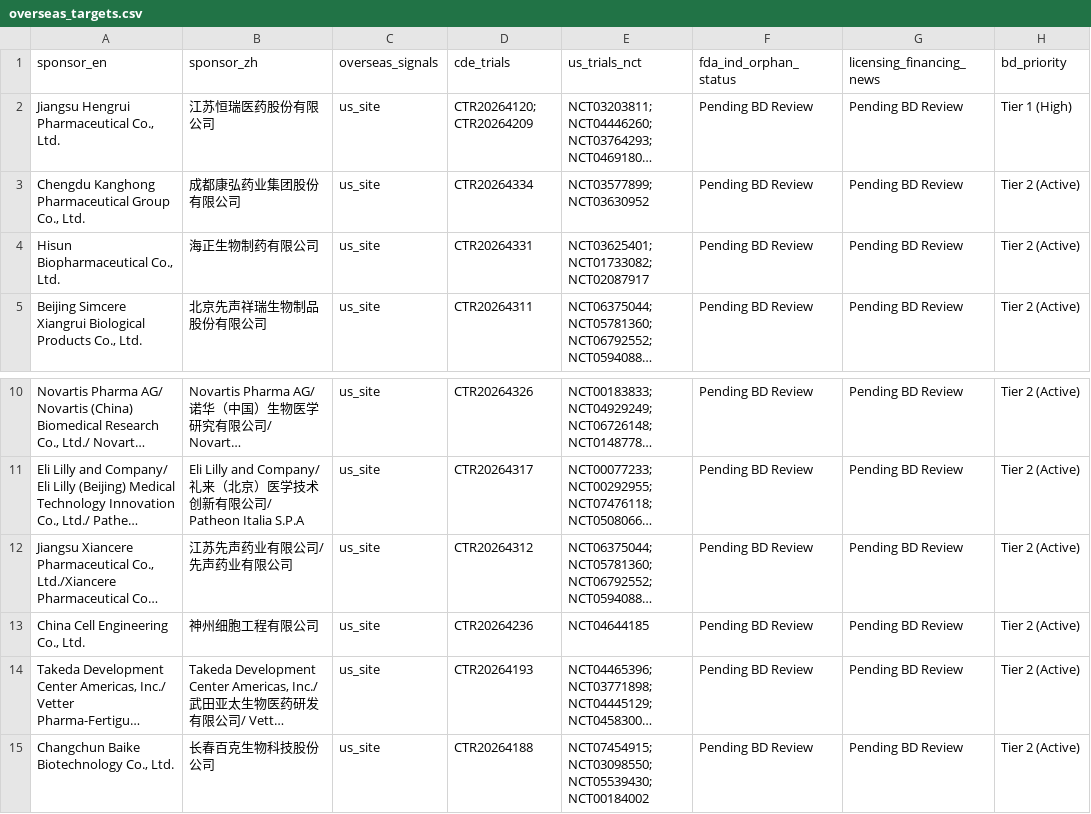
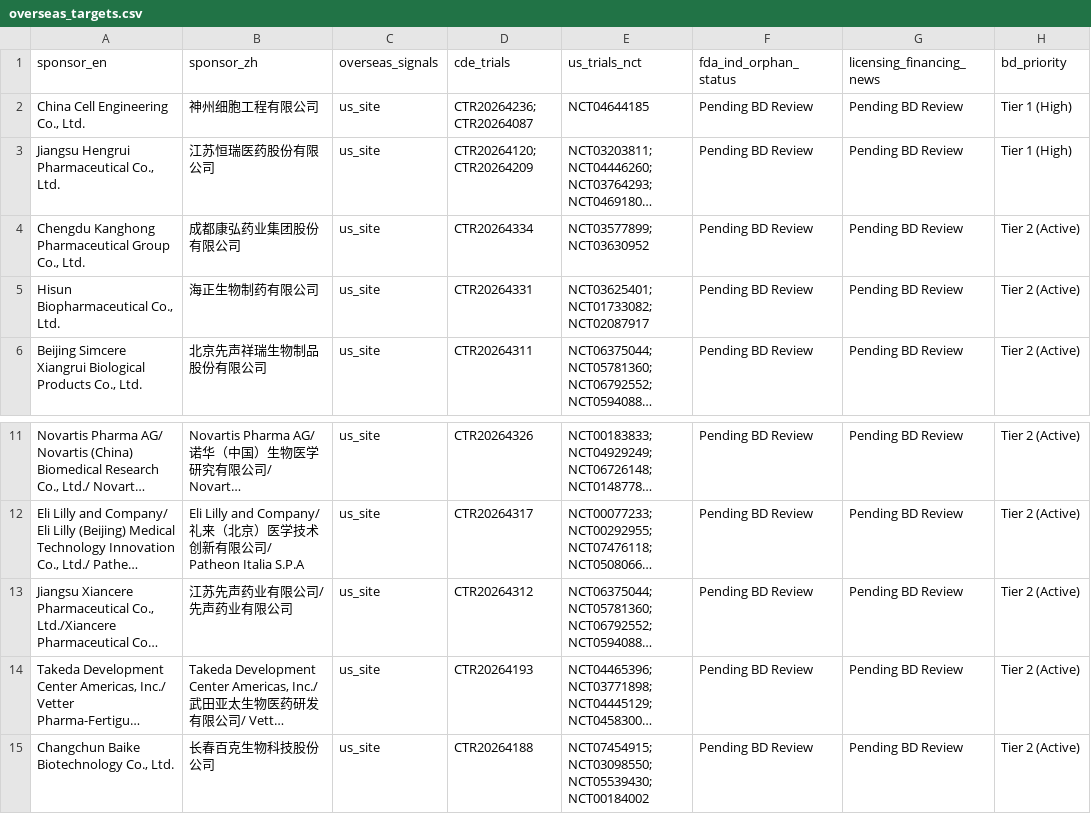
Before and after one commit to hutianle/cde-clinical-trials, a CSV file: data/overseas_targets.csv, drawn as a sheet; only a part is shown, gaps mark what is left out; long unchanged cells end in …; removed rows and columns are numbered as before the commit, all else as after; the diff names each change by its address in the sheet, - before the commit and + after, or states it on an @@ line.

```diff
--- a/data/overseas_targets.csv
+++ b/data/overseas_targets.csv
+row 2: China Cell Engineering Co., Ltd. | 神州细胞工程有限公司 | us_site | CTR20264236; CTR20264087 | NCT04644185 | Pending BD Review | Pending BD Review | Tier 1 (High)
-row 13: China Cell Engineering Co., Ltd. | 神州细胞工程有限公司 | us_site | CTR20264236 | NCT04644185 | Pending BD Review | Pending BD Review | Tier 2 (Active)
```
Also changed, not shown: 7 other files.
